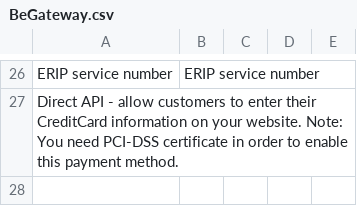
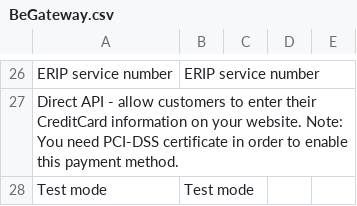
Before and after one commit to beGateway/magento-ce-payment-plugin, a CSV file: app/locale/en_GB/BeGateway.csv, drawn as a sheet; only a part is shown, gaps mark what is left out; the diff names each change by its address in the sheet, - before the commit and + after, or states it on an @@ line.

```diff
--- a/app/locale/en_GB/BeGateway.csv
+++ b/app/locale/en_GB/BeGateway.csv
+row 28: Test mode | Test mode
```
Also changed, not shown: app/locale/en_US/BeGateway.csv, app/locale/ru_RU/BeGateway.csv, 6 other files.
